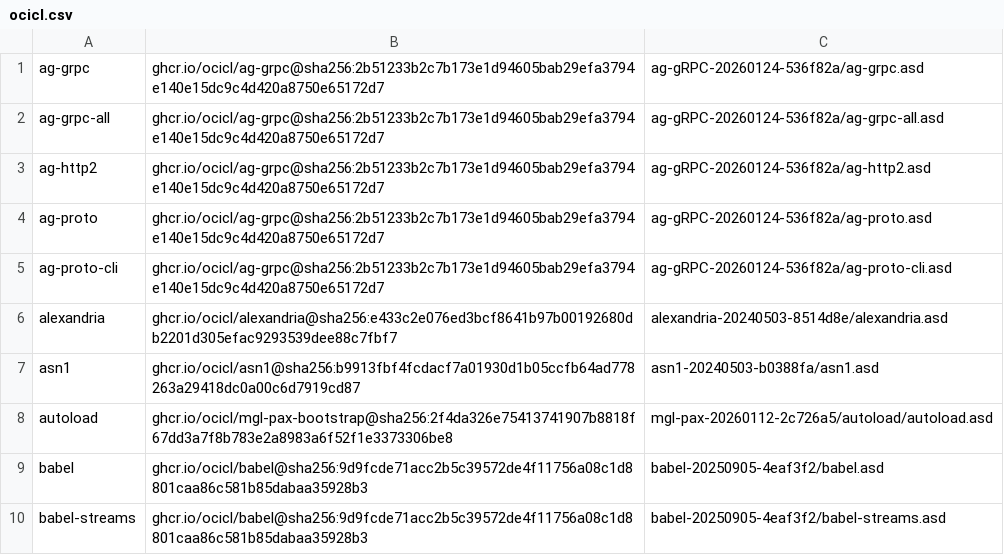
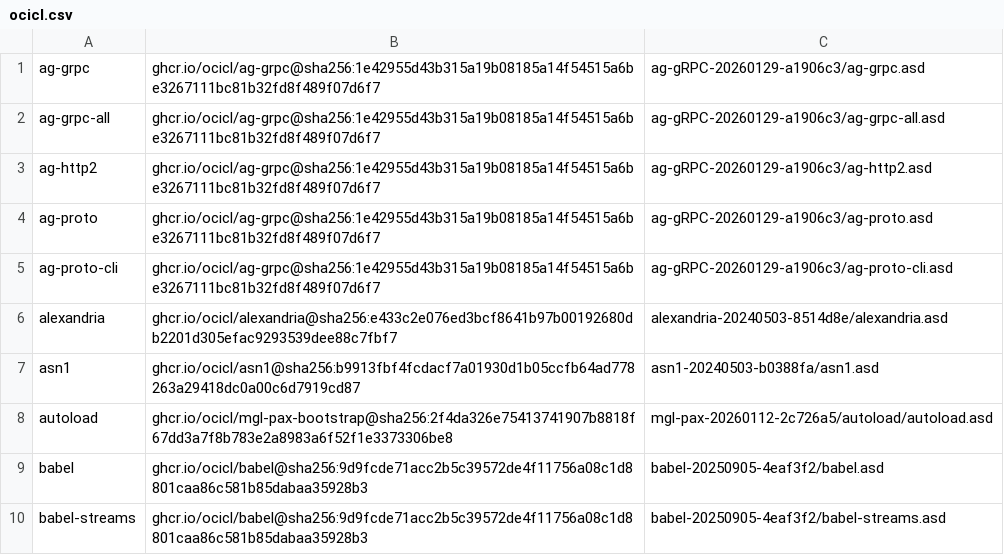
Before and after one commit to atgreen/cloodoo, a CSV file: ocicl.csv, drawn as a sheet; only a part is shown.

```diff
--- a/ocicl.csv
+++ b/ocicl.csv
@@ -1,6 +1,6 @@
-ag-grpc, ghcr.io/ocicl/ag-grpc@sha256:2b51233b2c7b173e1d94605bab29efa3794e140e15dc9c4d420a8750e65172d7, ag-gRPC-20260124-536f82a/ag-grpc.asd
-ag-grpc-all, ghcr.io/ocicl/ag-grpc@sha256:2b51233b2c7b173e1d94605bab29efa3794e140e15dc9c4d420a8750e65172d7, ag-gRPC-20260124-536f82a/ag-grpc-all.asd
-ag-http2, ghcr.io/ocicl/ag-grpc@sha256:2b51233b2c7b173e1d94605bab29efa3794e140e15dc9c4d420a8750e65172d7, ag-gRPC-20260124-536f82a/ag-http2.asd
-ag-proto, ghcr.io/ocicl/ag-grpc@sha256:2b51233b2c7b173e1d94605bab29efa3794e140e15dc9c4d420a8750e65172d7, ag-gRPC-20260124-536f82a/ag-proto.asd
-ag-proto-cli, ghcr.io/ocicl/ag-grpc@sha256:2b51233b2c7b173e1d94605bab29efa3794e140e15dc9c4d420a8750e65172d7, ag-gRPC-20260124-536f82a/ag-proto-cli.asd
+ag-grpc, ghcr.io/ocicl/ag-grpc@sha256:1e42955d43b315a19b08185a14f54515a6be3267111bc81b32fd8f489f07d6f7, ag-gRPC-20260129-a1906c3/ag-grpc.asd
+ag-grpc-all, ghcr.io/ocicl/ag-grpc@sha256:1e42955d43b315a19b08185a14f54515a6be3267111bc81b32fd8f489f07d6f7, ag-gRPC-20260129-a1906c3/ag-grpc-all.asd
+ag-http2, ghcr.io/ocicl/ag-grpc@sha256:1e42955d43b315a19b08185a14f54515a6be3267111bc81b32fd8f489f07d6f7, ag-gRPC-20260129-a1906c3/ag-http2.asd
+ag-proto, ghcr.io/ocicl/ag-grpc@sha256:1e42955d43b315a19b08185a14f54515a6be3267111bc81b32fd8f489f07d6f7, ag-gRPC-20260129-a1906c3/ag-proto.asd
+ag-proto-cli, ghcr.io/ocicl/ag-grpc@sha256:1e42955d43b315a19b08185a14f54515a6be3267111bc81b32fd8f489f07d6f7, ag-gRPC-20260129-a1906c3/ag-proto-cli.asd
 alexandria, ghcr.io/ocicl/alexandria@sha256:e433c2e076ed3bcf8641b97b00192680db2201d305efac9293539dee88c7fbf7, alexandria-20240503-8514d8e/alexandria.asd
```
